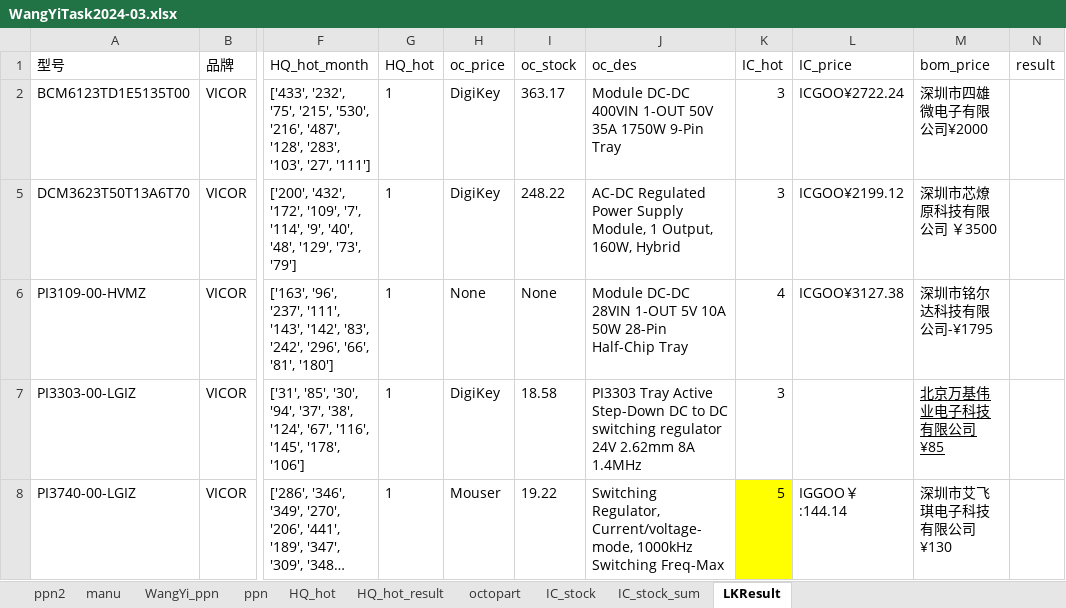
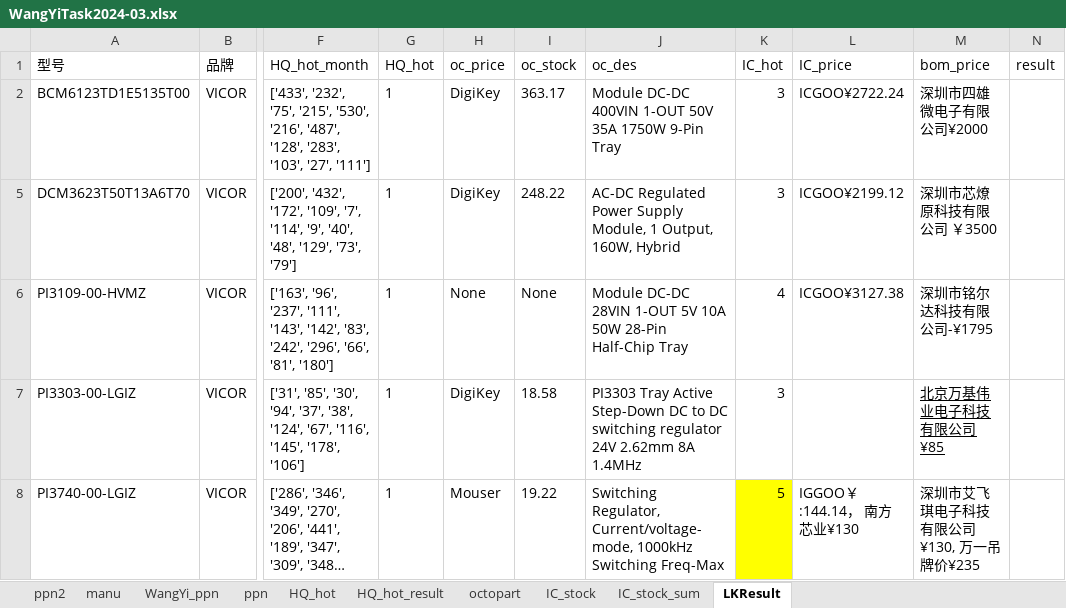
Before and after one commit to gree180160/YJCX_AI, an Excel workbook: WangYi/WangYiTask2024-03.xlsx, sheet LKResult, drawn as a sheet; only a part is shown, gaps mark what is left out; long unchanged cells end in …; values as stored, in another font and other column widths than the file's, no borders; the diff names each change by its address in the sheet, - before the commit and + after, or states it on an @@ line.

```diff
--- a/WangYi/WangYiTask2024-03.xlsx (sheet LKResult)
+++ b/WangYi/WangYiTask2024-03.xlsx (sheet LKResult)
-L8 (IC_price): IGGOO￥:144.14
+L8 (IC_price): IGGOO￥:144.14， 南方芯业¥130
-M8 (bom_price): 深圳市艾飞琪电子科技有限公司¥130
+M8 (bom_price): 深圳市艾飞琪电子科技有限公司¥130, 万一吊牌价¥235
```
Also changed, not shown: THolt.xlsx, TJoytechStock.xlsx, 27 other files.
